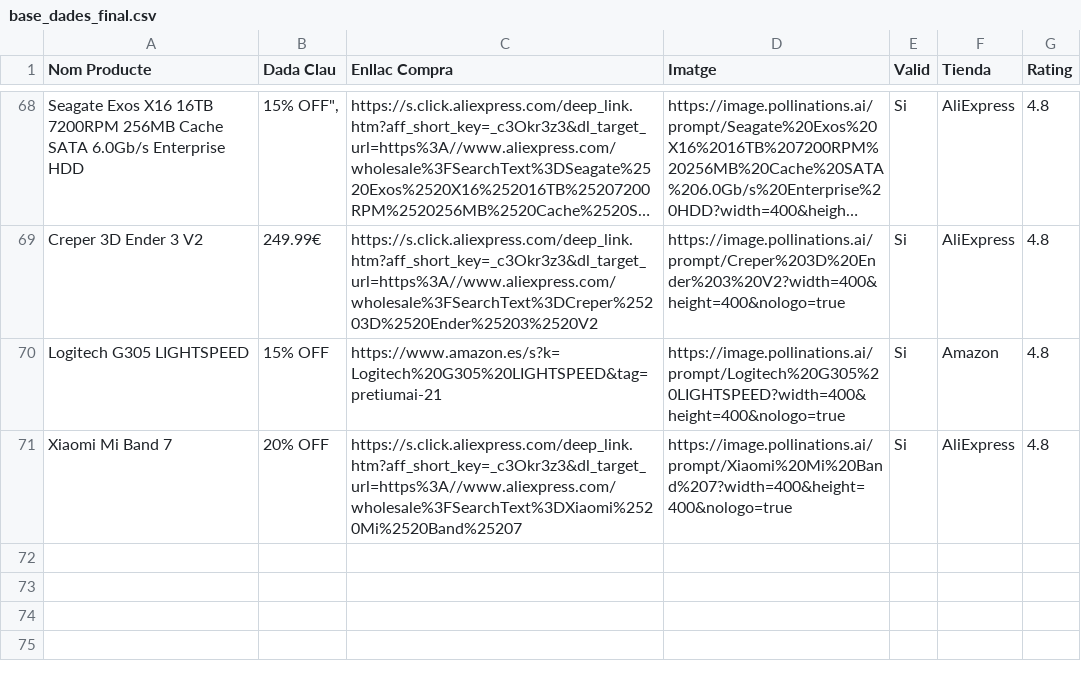
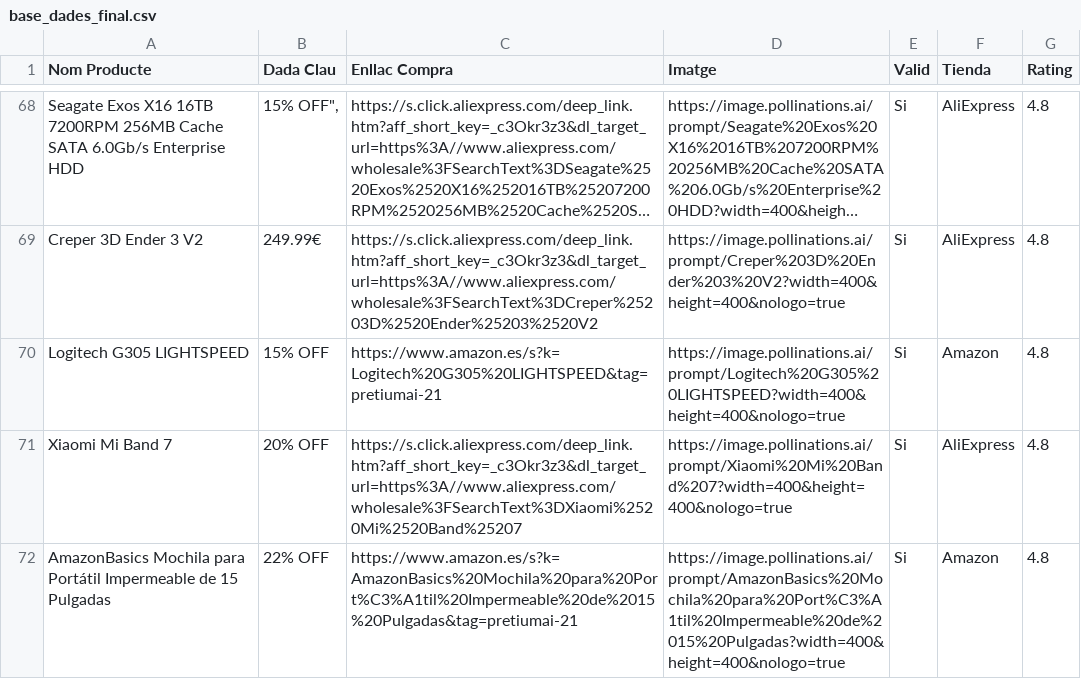
Before and after one commit to PretiumAI/pretiumai-shop, a CSV file: base_dades_final.csv, drawn as a sheet; only a part is shown, gaps mark what is left out; long unchanged cells end in ….

```diff
--- a/base_dades_final.csv
+++ b/base_dades_final.csv
@@ -71 +71,2 @@ Logitech G305 LIGHTSPEED,15% OFF,https://www.amazon.es/s?k=Logitech%20G305%20LIG
 Xiaomi Mi Band 7,20% OFF,https://s.click.aliexpress.com/deep_link.htm?aff_short_key=_c3Okr3z3&dl_target_url=https%3A//www.aliexpress.com/wholesale%3FSearchText%3DXiaomi%2520Mi%2520Band%25207,https://image.pollinations.ai/prompt/Xiaomi%20Mi%20Band%207?width=400&height=400&nologo=true,Si,AliExpress,4.8
+AmazonBasics Mochila para Portátil Impermeable de 15 Pulgadas,22% OFF,https://www.amazon.es/s?k=AmazonBasics%20Mochila%20para%20Port%C3%A1til%20Impermeable%20de%2015%20Pulgadas&tag=pretiumai-21,https://image.pollinations.ai/prompt/AmazonBasics%20Mochila%20para%20Port%C3%A1til%20Impermeable%20de%2015%20Pulgadas?width=400&height=400&nologo=true,Si,Amazon,4.8
```
Also changed, not shown: 1 other file.
